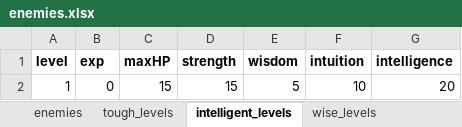
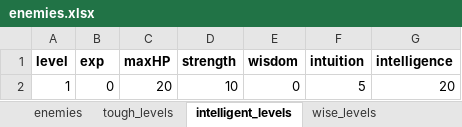
Before and after one commit to cprenoveau/Ulko, an Excel workbook: Assets/Excel/enemies.xlsx, sheet intelligent_levels, drawn as a sheet; values as stored, in another font and other column widths than the file's, no borders; the diff names each change by its address in the sheet, - before the commit and + after, or states it on an @@ line.

```diff
--- a/Assets/Excel/enemies.xlsx (sheet intelligent_levels)
+++ b/Assets/Excel/enemies.xlsx (sheet intelligent_levels)
-C2 (maxHP): 15
+C2 (maxHP): 20
-D2 (strength): 15
+D2 (strength): 10
-E2 (wisdom): 5
+E2 (wisdom): 0
-F2 (intuition): 10
+F2 (intuition): 5
```
Also changed, not shown: sheet wise_levels, sheet intuitive_levels, sheet tough_levels, formulas that keep their value, 11 other files.
